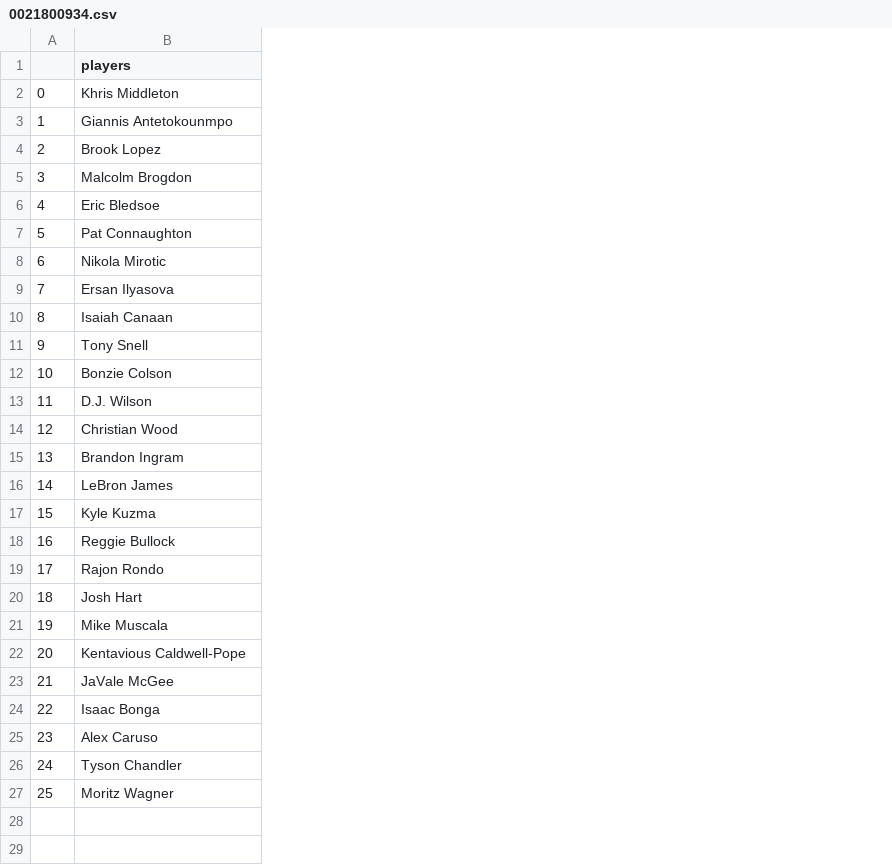
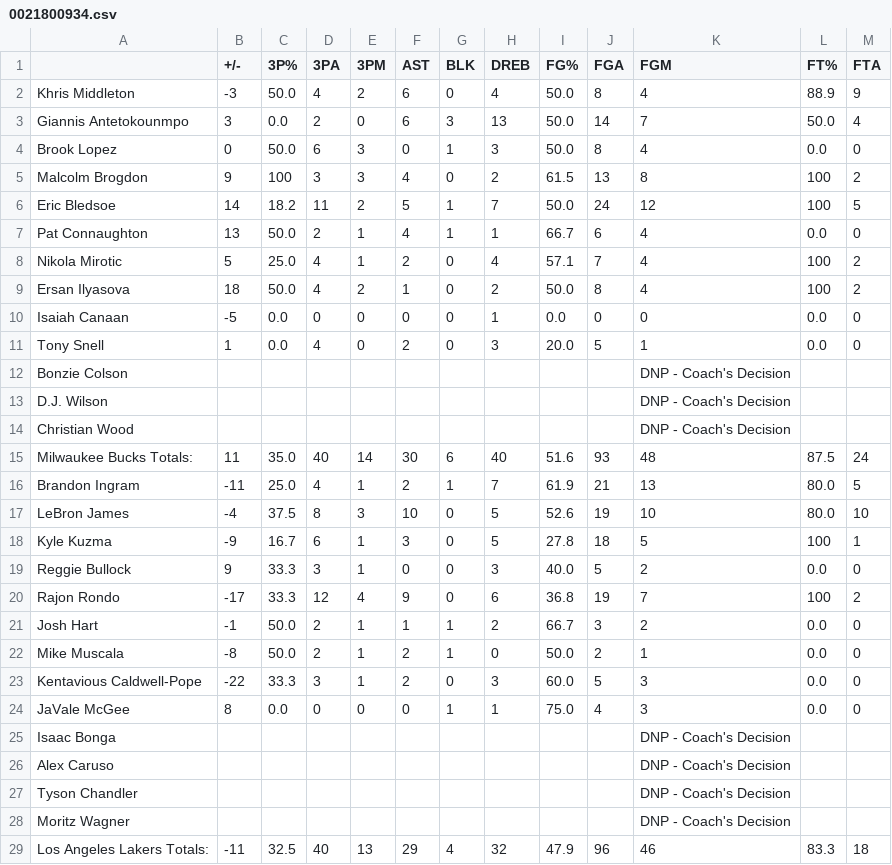
Before and after one commit to bjs250/NBA-PlayByPlay-Visualizer, a CSV file: backend/nba_backend/BoxScoreData/0021800934.csv, drawn as a sheet; only a part is shown; removed rows and columns are numbered as before the commit, all else as after; rows hold the shown columns only; the diff covers the shown part only; the diff names each change by its address in the sheet, - before the commit and + after, or states it on an @@ line.

```diff
--- a/backend/nba_backend/BoxScoreData/0021800934.csv
+++ b/backend/nba_backend/BoxScoreData/0021800934.csv
-column A, rows 2-27: 0 | 1 | 2 | 3 | 4 | 5 | 6 | 7 | 8 | 9 | 10 | 11 | 12 | 13 | 14 | 15 | 16 | 17 | 18 | 19 | 20 | 21 | 22 | 23 | 24 | 25
+column B (+/-), rows 2-11: -3 | 3 | 0 | 9 | 14 | 13 | 5 | 18 | -5 | 1; rows 16-24: -11 | -4 | -9 | 9 | -17 | -1 | -8 | -22 | 8
+column C (3P%), rows 2-11: 50.0 | 0.0 | 50.0 | 100 | 18.2 | 50.0 | 25.0 | 50.0 | 0.0 | 0.0; rows 16-24: 25.0 | 37.5 | 16.7 | 33.3 | 33.3 | 50.0 | 50.0 | 33.3 | 0.0
+column D (3PA), rows 2-11: 4 | 2 | 6 | 3 | 11 | 2 | 4 | 4 | 0 | 4; rows 16-24: 4 | 8 | 6 | 3 | 12 | 2 | 2 | 3 | 0
+column E (3PM), rows 2-11: 2 | 0 | 3 | 3 | 2 | 1 | 1 | 2 | 0 | 0; rows 16-24: 1 | 3 | 1 | 1 | 4 | 1 | 1 | 1 | 0
+column F (AST), rows 2-11: 6 | 6 | 0 | 4 | 5 | 4 | 2 | 1 | 0 | 2; rows 16-24: 2 | 10 | 3 | 0 | 9 | 1 | 2 | 2 | 0
+column G (BLK), rows 2-11: 0 | 3 | 1 | 0 | 1 | 1 | 0 | 0 | 0 | 0; rows 16-24: 1 | 0 | 0 | 0 | 0 | 1 | 1 | 0 | 1
+column H (DREB), rows 2-11: 4 | 13 | 3 | 2 | 7 | 1 | 4 | 2 | 1 | 3; rows 16-24: 7 | 5 | 5 | 3 | 6 | 2 | 0 | 3 | 1
+column I (FG%), rows 2-11: 50.0 | 50.0 | 50.0 | 61.5 | 50.0 | 66.7 | 57.1 | 50.0 | 0.0 | 20.0; rows 16-24: 61.9 | 52.6 | 27.8 | 40.0 | 36.8 | 66.7 | 50.0 | 60.0 | 75.0
+column J (FGA), rows 2-11: 8 | 14 | 8 | 13 | 24 | 6 | 7 | 8 | 0 | 5; rows 16-24: 21 | 19 | 18 | 5 | 19 | 3 | 2 | 5 | 4
+column K (FGM), rows 2-14: 4 | 7 | 4 | 8 | 12 | 4 | 4 | 4 | 0 | 1 | DNP - Coach's Decision | DNP - Coach's Decision | DNP - Coach's Decision; rows 16-28: 13 | 10 | 5 | 2 | 7 | 2 | 1 | 3 | 3 | DNP - Coach's Decision | DNP - Coach's Decision | DNP - Coach's Decision | DNP - Coach's Decision
+column L (FT%), rows 2-11: 88.9 | 50.0 | 0.0 | 100 | 100 | 0.0 | 100 | 100 | 0.0 | 0.0; rows 16-24: 80.0 | 80.0 | 100 | 0.0 | 100 | 0.0 | 0.0 | 0.0 | 0.0
+column M (FTA), rows 2-11: 9 | 4 | 0 | 2 | 5 | 0 | 2 | 2 | 0 | 0; rows 16-24: 5 | 10 | 1 | 0 | 2 | 0 | 0 | 0 | 0
-A1: players
+A1: (empty)
+row 15: Milwaukee Bucks Totals: | 11 | 35.0 | 40 | 14 | 30 | 6 | 40 | 51.6 | 93 | 48 | 87.5 | 24
+row 29: Los Angeles Lakers Totals: | -11 | 32.5 | 40 | 13 | 29 | 4 | 32 | 47.9 | 96 | 46 | 83.3 | 18
```
Also changed, not shown: 9 added columns elsewhere in this file, backend/nba_backend/BoxScoreData/0041800104.csv, backend/nba_backend/PBPdata/0021800934.csv, 4 other files.
